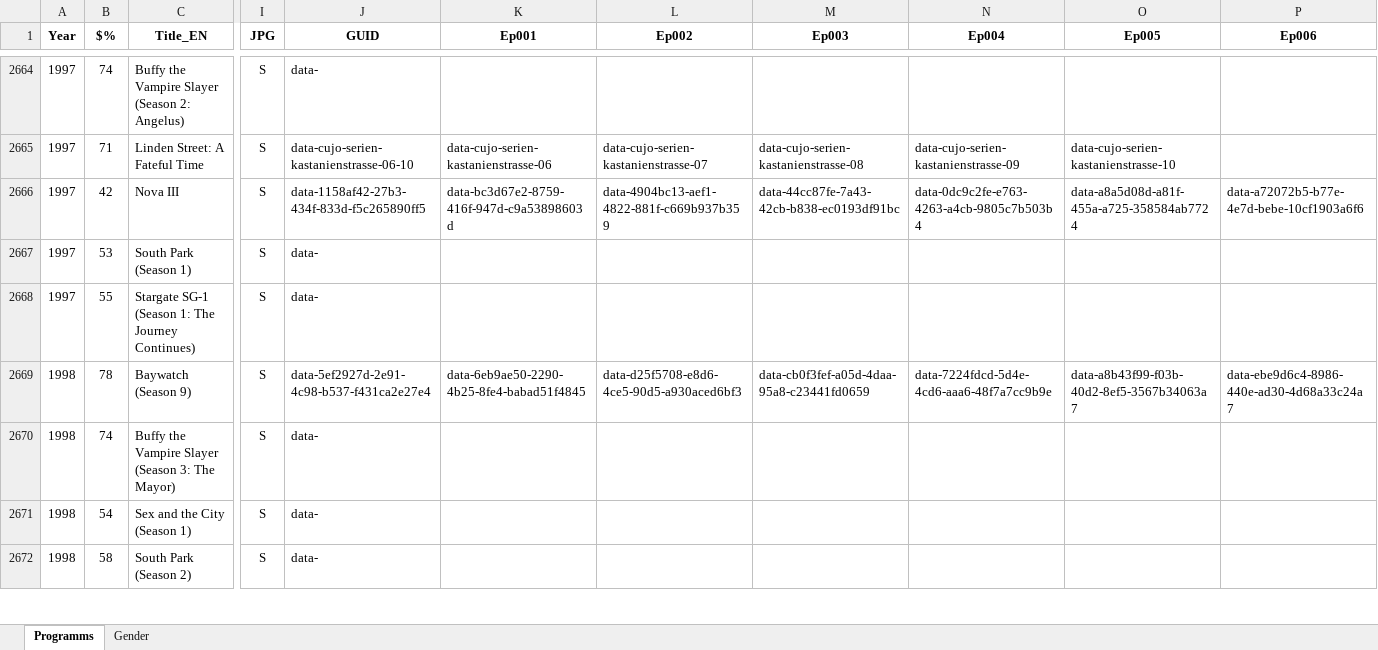
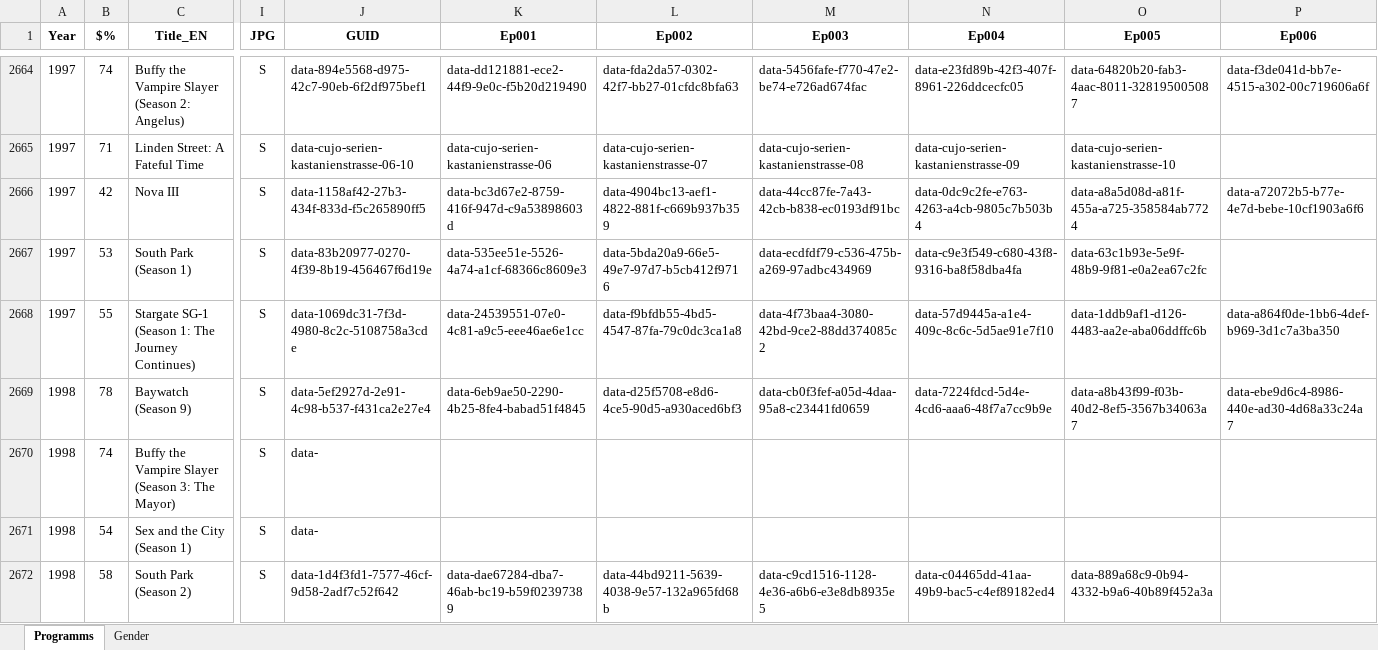
Before and after one commit to pauldim/MADTV, an Excel workbook: IMG programmes.xlsx, sheet Programms, drawn as a sheet; only a part is shown, gaps mark what is left out; values as stored, in another font and other column widths than the file's, no borders; the diff covers the shown part only; the diff names each change by its address in the sheet, - before the commit and + after, or states it on an @@ line.

Commit message:
Update IMG programmes.xlsx

```diff
--- a/IMG programmes.xlsx (sheet Programms)
+++ b/IMG programmes.xlsx (sheet Programms)
-J2664 (GUID): data-
+J2664 (GUID): data-894e5568-d975-42c7-90eb-6f2df975bef1
-K2664 (Ep001): (empty)
+K2664 (Ep001): data-dd121881-ece2-44f9-9e0c-f5b20d219490
-L2664 (Ep002): (empty)
+L2664 (Ep002): data-fda2da57-0302-42f7-bb27-01cfdc8bfa63
-M2664 (Ep003): (empty)
+M2664 (Ep003): data-5456fafe-f770-47e2-be74-e726ad674fac
-N2664 (Ep004): (empty)
+N2664 (Ep004): data-e23fd89b-42f3-407f-8961-226ddcecfc05
-O2664 (Ep005): (empty)
+O2664 (Ep005): data-64820b20-fab3-4aac-8011-328195005087
-P2664 (Ep006): (empty)
+P2664 (Ep006): data-f3de041d-bb7e-4515-a302-00c719606a6f
-J2667 (GUID): data-
+J2667 (GUID): data-83b20977-0270-4f39-8b19-456467f6d19e
-K2667 (Ep001): (empty)
+K2667 (Ep001): data-535ee51e-5526-4a74-a1cf-68366c8609e3
-L2667 (Ep002): (empty)
+L2667 (Ep002): data-5bda20a9-66e5-49e7-97d7-b5cb412f9716
-M2667 (Ep003): (empty)
+M2667 (Ep003): data-ecdfdf79-c536-475b-a269-97adbc434969
-N2667 (Ep004): (empty)
+N2667 (Ep004): data-c9e3f549-c680-43f8-9316-ba8f58dba4fa
-O2667 (Ep005): (empty)
+O2667 (Ep005): data-63c1b93e-5e9f-48b9-9f81-e0a2ea67c2fc
-J2668 (GUID): data-
+J2668 (GUID): data-1069dc31-7f3d-4980-8c2c-5108758a3cde
-K2668 (Ep001): (empty)
+K2668 (Ep001): data-24539551-07e0-4c81-a9c5-eee46ae6e1cc
-L2668 (Ep002): (empty)
+L2668 (Ep002): data-f9bfdb55-4bd5-4547-87fa-79c0dc3ca1a8
-M2668 (Ep003): (empty)
+M2668 (Ep003): data-4f73baa4-3080-42bd-9ce2-88dd374085c2
-N2668 (Ep004): (empty)
+N2668 (Ep004): data-57d9445a-a1e4-409c-8c6c-5d5ae91e7f10
-O2668 (Ep005): (empty)
+O2668 (Ep005): data-1ddb9af1-d126-4483-aa2e-aba06ddffc6b
-P2668 (Ep006): (empty)
+P2668 (Ep006): data-a864f0de-1bb6-4def-b969-3d1c7a3ba350
-J2672 (GUID): data-
+J2672 (GUID): data-1d4f3fd1-7577-46cf-9d58-2adf7c52f642
-K2672 (Ep001): (empty)
+K2672 (Ep001): data-dae67284-dba7-46ab-bc19-b59f02397389
-L2672 (Ep002): (empty)
+L2672 (Ep002): data-44bd9211-5639-4038-9e57-132a965fd68b
-M2672 (Ep003): (empty)
+M2672 (Ep003): data-c9cd1516-1128-4e36-a6b6-e3e8db8935e5
-N2672 (Ep004): (empty)
+N2672 (Ep004): data-c04465dd-41aa-49b9-bac5-c4ef89182ed4
-O2672 (Ep005): (empty)
+O2672 (Ep005): data-889a68c9-0b94-4332-b9a6-40b89f452a3a
```
Also changed, not shown: 103 edited cells elsewhere in this sheet.
